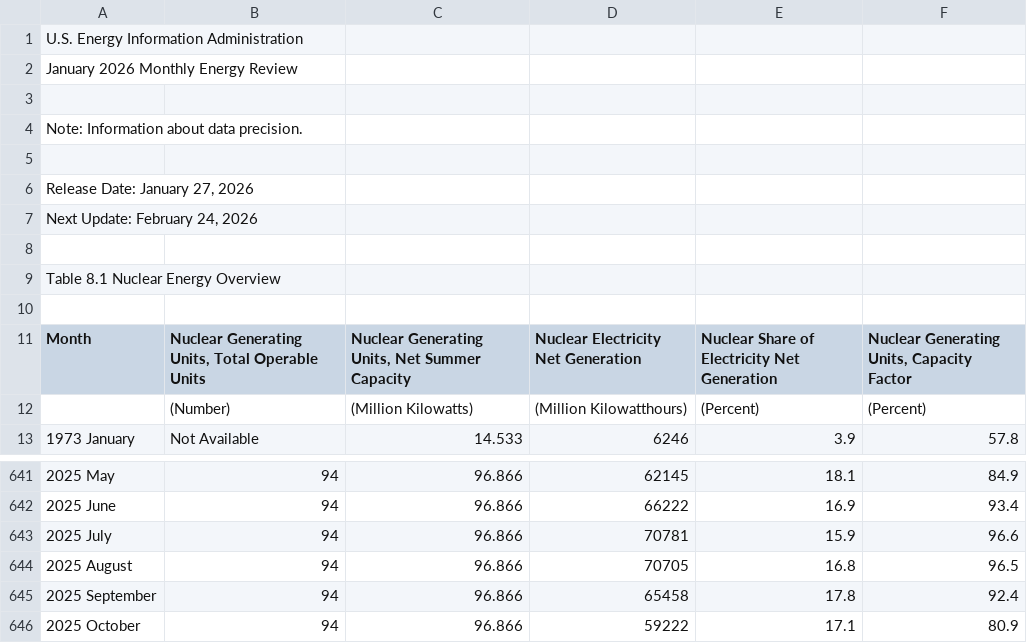
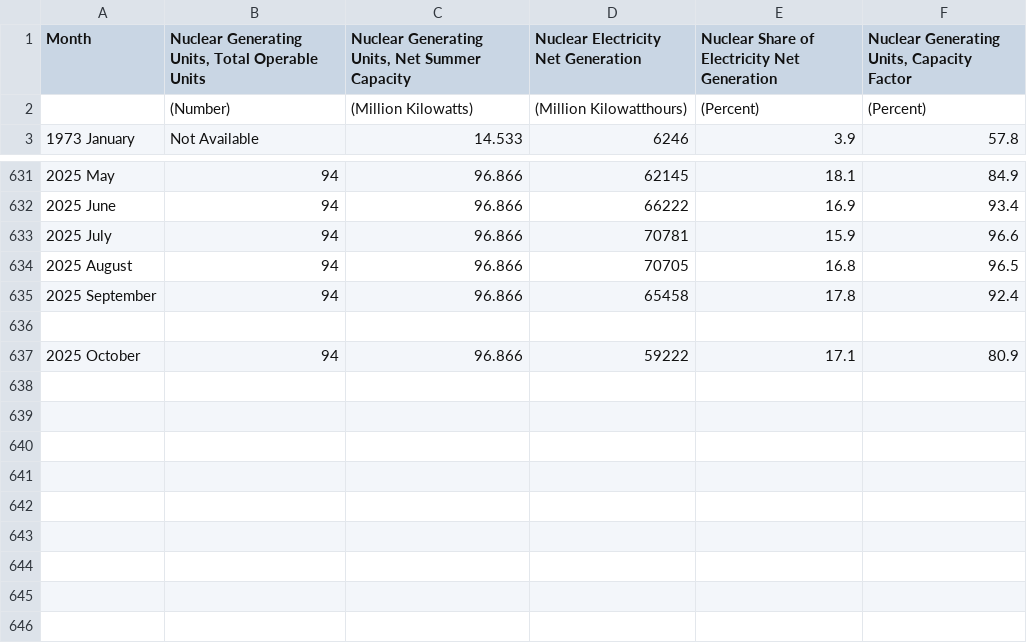
Before and after one commit to tdcham/Sentimentsoldiers, a CSV file: Table_8.1_Nuclear_Energy_Overview_monthly.csv, drawn as a sheet; only a part is shown, gaps mark what is left out; removed rows and columns are numbered as before the commit, all else as after; the diff names each change by its address in the sheet, - before the commit and + after, or states it on an @@ line.

Commit message:
update unnecessary columns

```diff
--- a/Table_8.1_Nuclear_Energy_Overview_monthly.csv
+++ b/Table_8.1_Nuclear_Energy_Overview_monthly.csv
-row 1: U.S. Energy Information Administration
-row 2: January 2026 Monthly Energy Review
-row 3: (empty)
-row 4: Note: Information about data precision.
-row 5: (empty)
-row 6: Release Date: January 27, 2026
-row 7: Next Update: February 24, 2026
-row 8: (empty)
-row 9: Table 8.1 Nuclear Energy Overview
-row 10: (empty)
+row 636: (empty)
```
